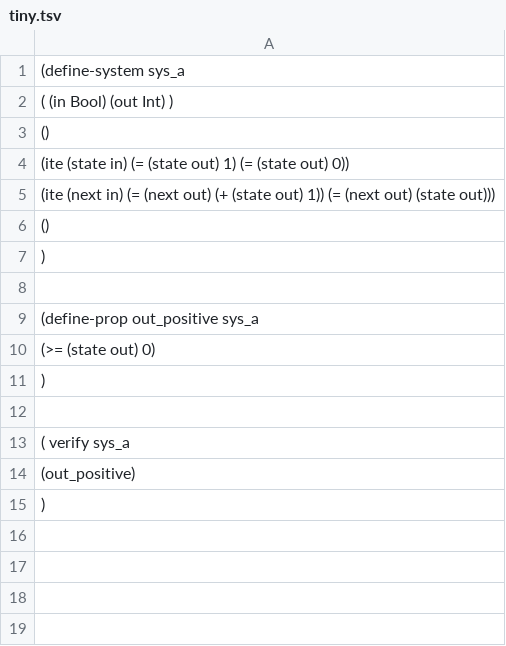
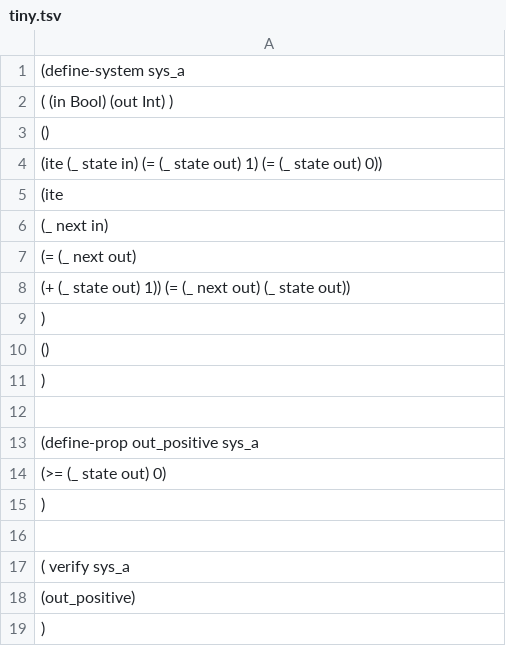
Before and after one commit to kino-mc/kino, a TSV file: rsc/tsv/tiny.tsv, drawn as a sheet.

```diff
--- a/rsc/tsv/tiny.tsv
+++ b/rsc/tsv/tiny.tsv
@@ -3,4 +3,8 @@
   ()
-  (ite (state in) (= (state out) 1) (= (state out) 0))
-  (ite (next in) (= (next out) (+ (state out) 1)) (= (next out) (state out)))
+  (ite (_ state in) (= (_ state out) 1) (= (_ state out) 0))
+  (ite
+    (_ next in)
+    (= (_ next out)
+    (+ (_ state out) 1)) (= (_ next out) (_ state out))
+  )
   ()
@@ -9,3 +13,3 @@
 (define-prop out_positive sys_a
-  (>= (state out) 0)
+  (>= (_ state out) 0)
 )
```
Also changed, not shown: rsc/tsv/false.tsv, rsc/tsv/simple.tsv, 1 other file.
